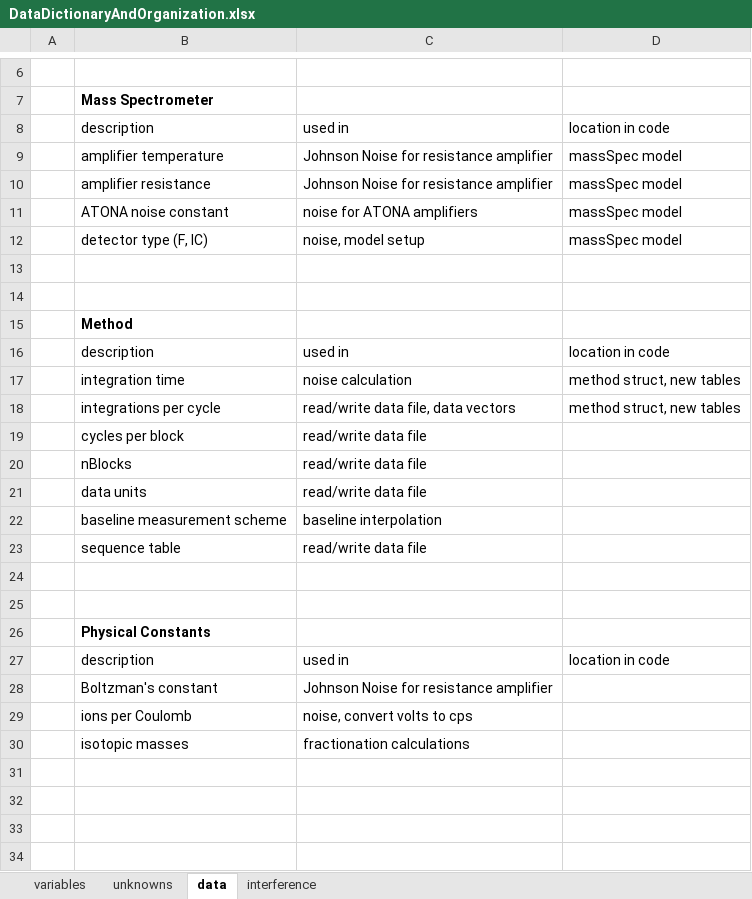
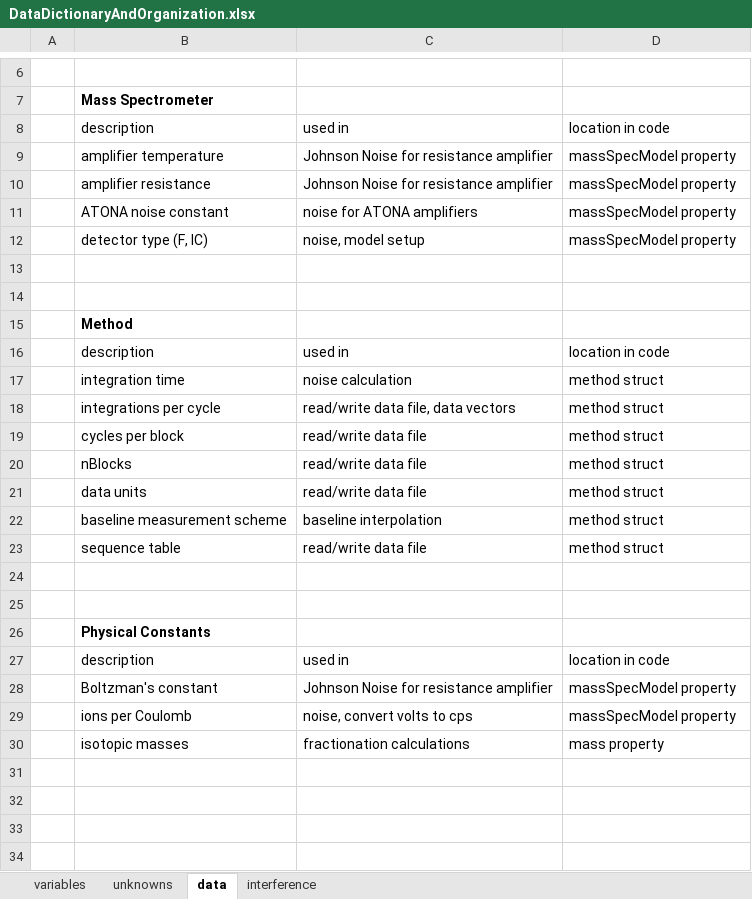
Before and after one commit to sbordyak/MCTripoli-matlab, an Excel workbook: GroundUpMCMC/GroundUpMCMC_Iteration8/DataDictionaryAndOrganization.xlsx, sheet data, drawn as a sheet; only a part is shown, gaps mark what is left out; values as stored, in another font and other column widths than the file's, no borders; the diff names each change by its address in the sheet, - before the commit and + after, or states it on an @@ line.

Commit message:
build new class for model parameters
This class might have too many properties -- break into smaller pieces?

Update DataDictionaryAndOrganization accordingly.

```diff
--- a/GroundUpMCMC/GroundUpMCMC_Iteration8/DataDictionaryAndOrganization.xlsx (sheet data)
+++ b/GroundUpMCMC/GroundUpMCMC_Iteration8/DataDictionaryAndOrganization.xlsx (sheet data)
-D9:D12: massSpec model
+D9:D12: massSpecModel property
-D17:D18: method struct, new tables
+D17:D18: method struct
-D19:D23: (empty)
+D19:D23: method struct
-D28:D29: (empty)
+D28:D29: massSpecModel property
-D30: (empty)
+D30: mass property
```
Also changed, not shown: sheet interference, 3 other files.
